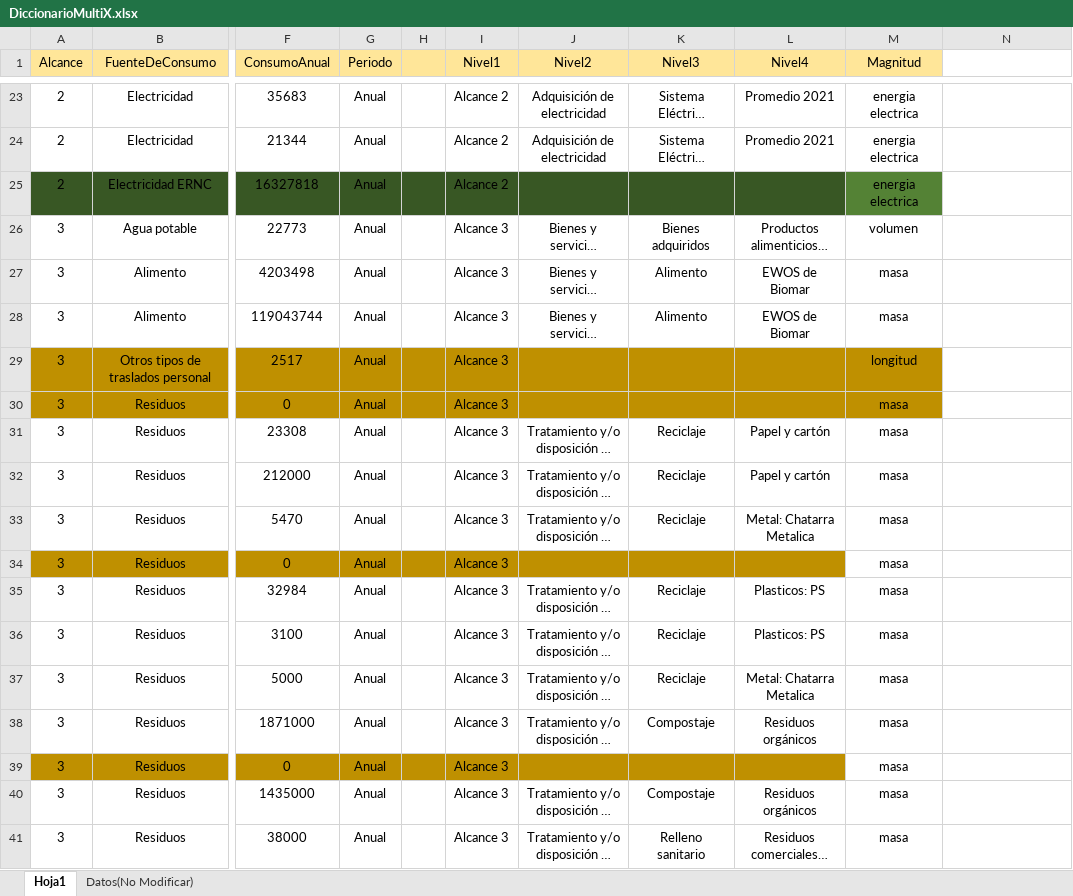
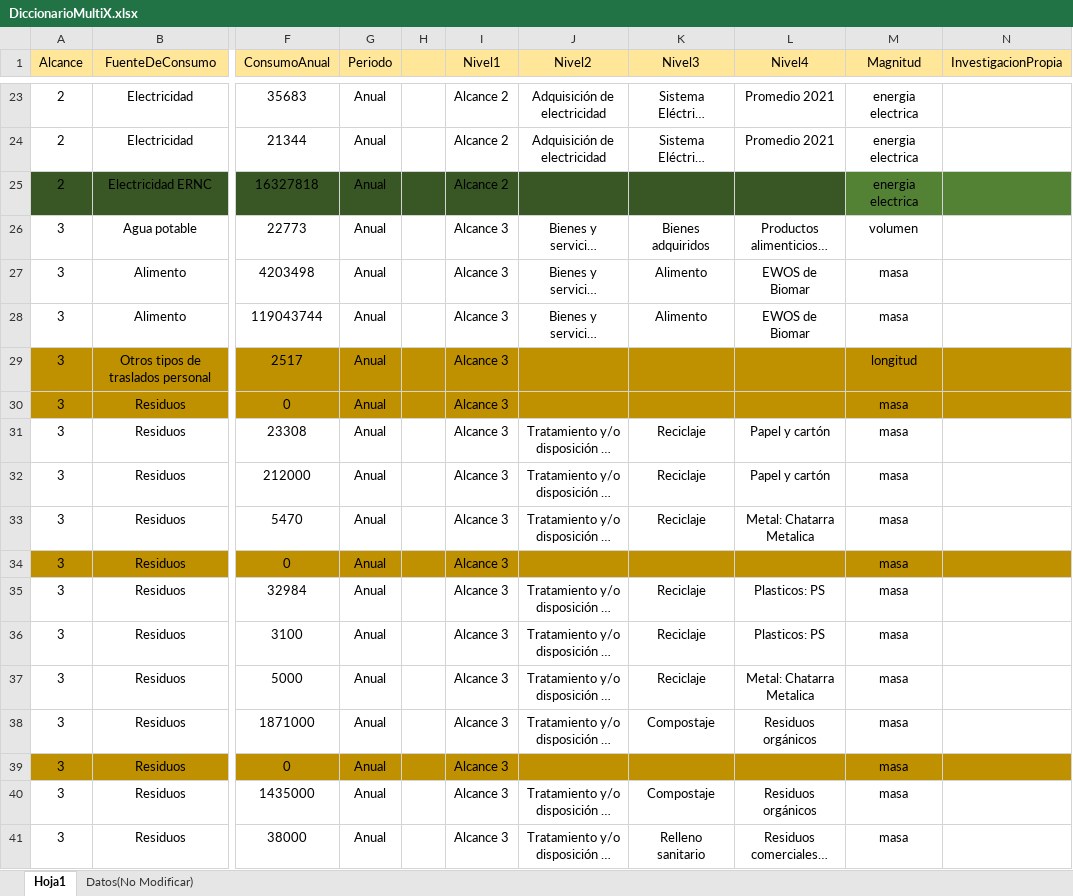
Before and after one commit to Carlangas11/Api-emissiones-calculator, an Excel workbook: src/common/bd/DiccionarioMultiX.xlsx, sheet Hoja1, drawn as a sheet; only a part is shown, gaps mark what is left out; long unchanged cells end in …; values as stored, in another font and other column widths than the file's, no borders; the diff covers the shown part only; the diff names each change by its address in the sheet, - before the commit and + after, or states it on an @@ line.

```diff
--- a/src/common/bd/DiccionarioMultiX.xlsx (sheet Hoja1)
+++ b/src/common/bd/DiccionarioMultiX.xlsx (sheet Hoja1)
-N1: (empty)
+N1: InvestigacionPropia
-N1 fill: none
+N1 fill: #FFE699
-N25 fill: none
+N25 fill: #548235
-N29:N30 fill: none
+N29:N30 fill: #BF9000
-M34:N34 fill: none
+M34:N34 fill: #BF9000
-M39:N39 fill: none
+M39:N39 fill: #BF9000
```
Also changed, not shown: 9 edited cells and cell formats elsewhere in this sheet, 4 other files.
